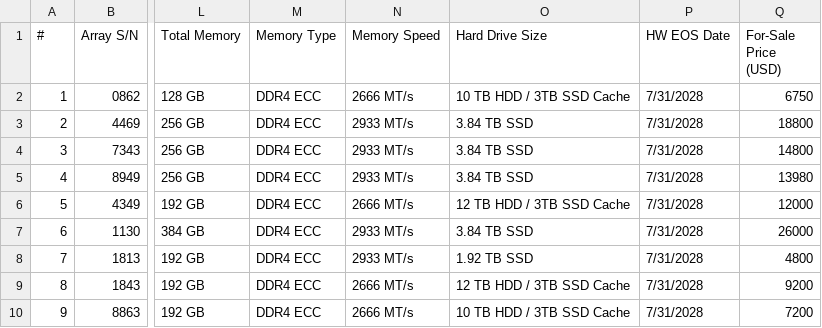
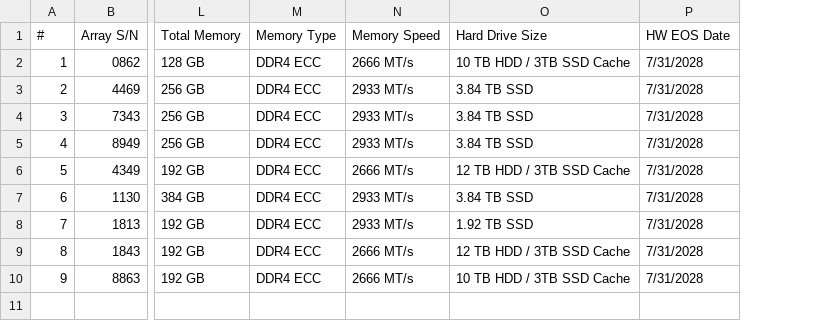
Before and after one commit to freshkill/adhoc, a CSV file: renew-it-resources/2026-07-07_Inventory/HPE_Nimble_Asset_Inventory.csv, drawn as a sheet; only a part is shown, gaps mark what is left out; the diff names each change by its address in the sheet, - before the commit and + after, or states it on an @@ line.

```diff
--- a/renew-it-resources/2026-07-07_Inventory/HPE_Nimble_Asset_Inventory.csv
+++ b/renew-it-resources/2026-07-07_Inventory/HPE_Nimble_Asset_Inventory.csv
-column Q (For-Sale Price (USD)), rows 2-10: 6750 | 18800 | 14800 | 13980 | 12000 | 26000 | 4800 | 9200 | 7200
```
Also changed, not shown: 2 other files.
